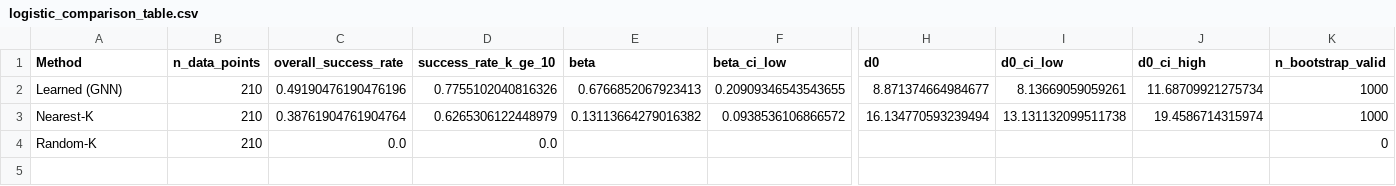
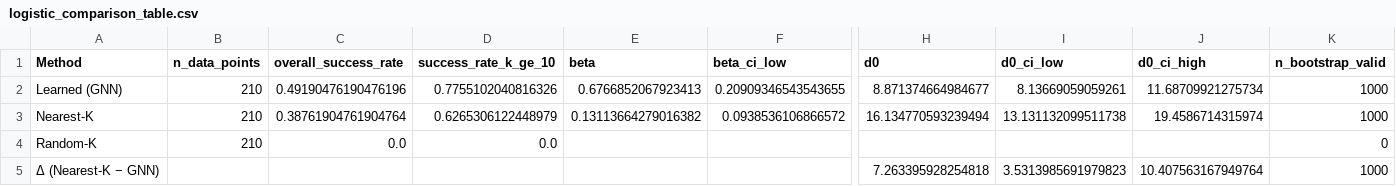
Before and after one commit to mostafa-2-1/ML-Guided-Quantum-BnB, a CSV file: structural_analysis_comparison/logistic_comparison_table.csv, drawn as a sheet; only a part is shown, gaps mark what is left out; rows hold the shown columns only; the diff names each change by its address in the sheet, - before the commit and + after, or states it on an @@ line.

```diff
--- a/structural_analysis_comparison/logistic_comparison_table.csv
+++ b/structural_analysis_comparison/logistic_comparison_table.csv
+row 5: Δ (Nearest-K − GNN) |  |  |  |  |  | 7.263395928254818 | 3.5313985691979823 | 10.407563167949764 | 1000
```
Also changed, not shown: structural_analysis_baseline/nearest_k/full_structural_dataframe.csv, structural_analysis_baseline/random_k/full_structural_dataframe.csv, 35 other files.
